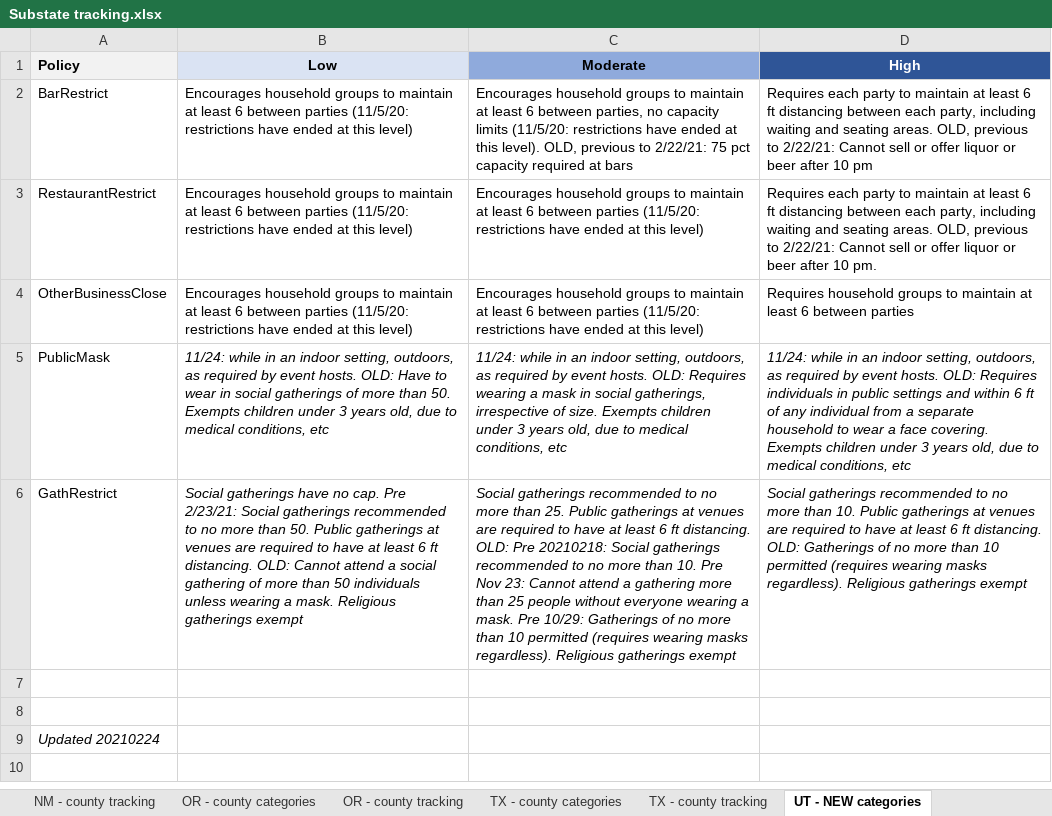
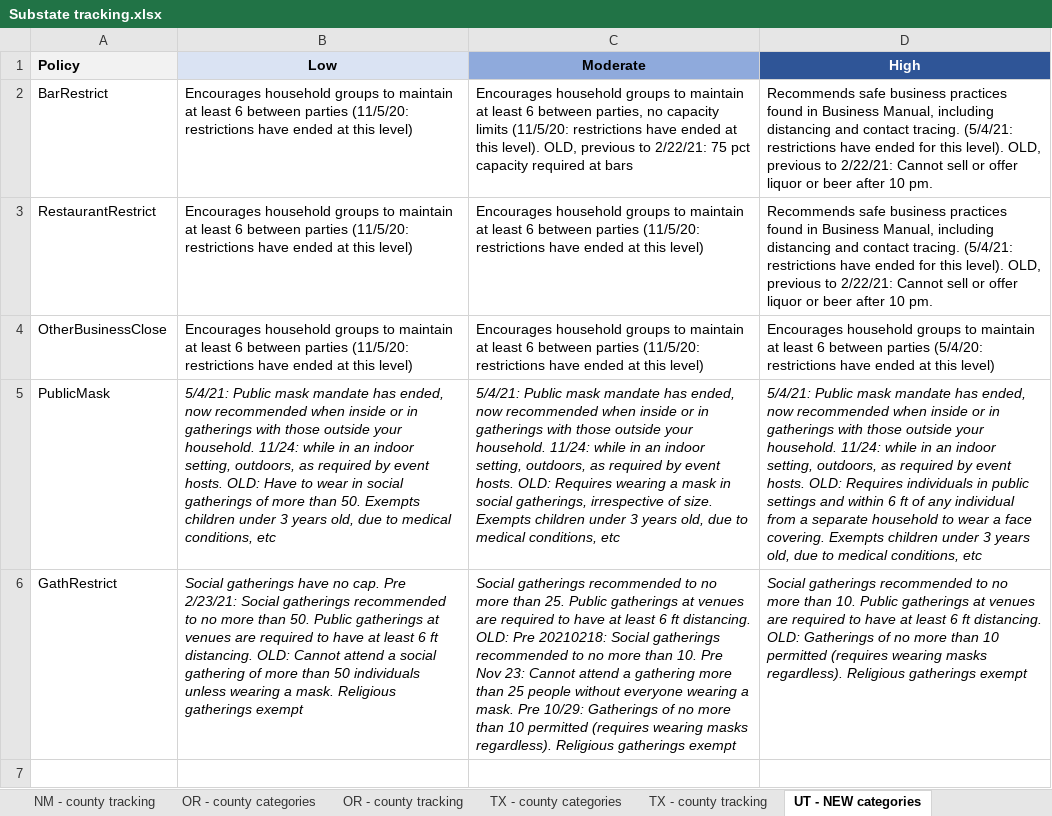
Before and after one commit to COVID19StatePolicy/SocialDistancing, an Excel workbook: source/Substate tracking.xlsx, sheet UT - NEW categories, drawn as a sheet; only a part is shown; the shorter side is filled out with more unchanged rows; values as stored, in another font and other column widths than the file's, no borders; the diff names each change by its address in the sheet, - before the commit and + after, or states it on an @@ line.

```diff
--- a/source/Substate tracking.xlsx (sheet UT - NEW categories)
+++ b/source/Substate tracking.xlsx (sheet UT - NEW categories)
-D2 (High): Requires each party to maintain at least 6 ft distancing between each party, including waiting and seating areas. OLD, previous to 2/22/21: Cannot sell or offer liquor or beer after 10 pm
+D2 (High): Recommends safe business practices found in Business Manual, including distancing and contact tracing. (5/4/21: restrictions have ended for this level). OLD, previous to 2/22/21: Cannot sell or offer liquor or beer after 10 pm.
-D3 (High): Requires each party to maintain at least 6 ft distancing between each party, including waiting and seating areas. OLD, previous…
+D3 (High): Recommends safe business practices found in Business Manual, including distancing and contact tracing. (5/4/21: restrictions have ended for this level). OLD, previous…
-D4 (High): Requires household groups to maintain at least 6 between parties
+D4 (High): Encourages household groups to maintain at least 6 between parties (5/4/20: restrictions have ended at this level)
-B5 (Low): 11/24: while…
+B5 (Low): 5/4/21: Public mask mandate has ended, now recommended when inside or in gatherings with those outside your household. 11/24: while…
-C5 (Moderate): 11/24: while…
+C5 (Moderate): 5/4/21: Public mask mandate has ended, now recommended when inside or in gatherings with those outside your household. 11/24: while…
-D5 (High): 11/24: while…
+D5 (High): 5/4/21: Public mask mandate has ended, now recommended when inside or in gatherings with those outside your household. 11/24: while…
```
Also changed, not shown: sheet WV - county tracking, sheet CO - county masks, sheet NM - county tracking, sheet OR - county tracking, sheet UT - county tracking, sheet CA - county tracking, 34 other files.
